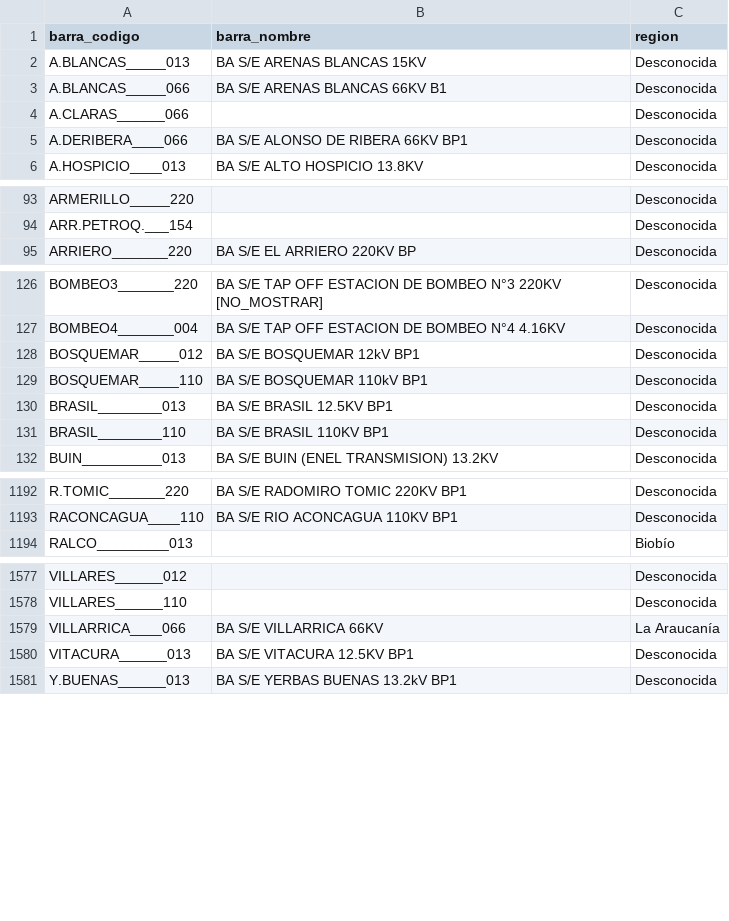
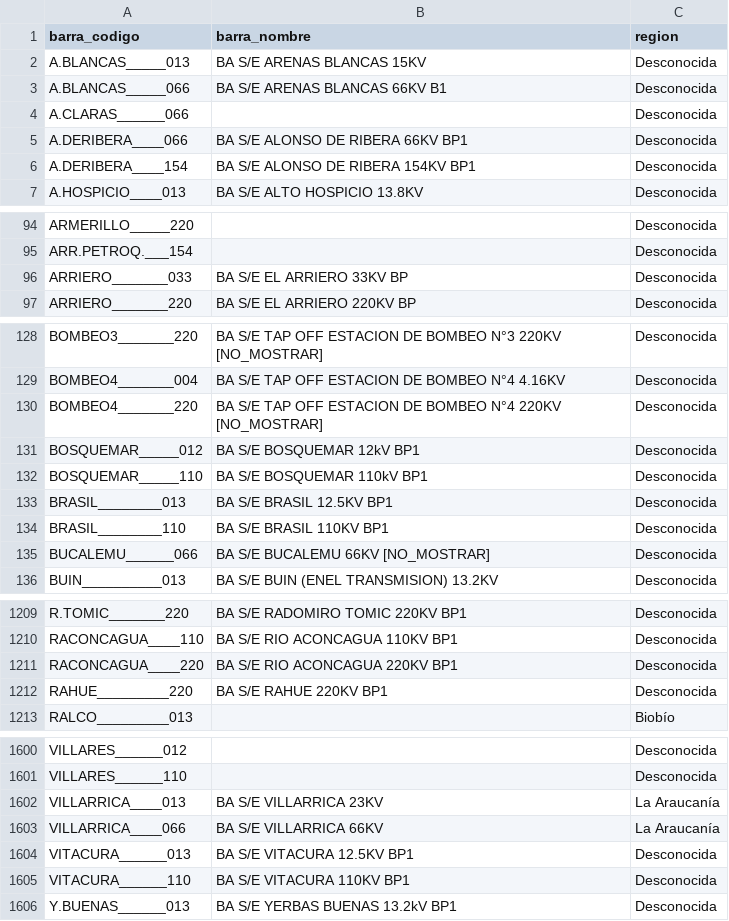
Before and after one commit to carlos31255/ET_ciencia_datos, a CSV file: data/processed/dim_barras.csv, drawn as a sheet; only a part is shown, gaps mark what is left out; the diff covers the shown part only.

```diff
--- a/data/processed/dim_barras.csv
+++ b/data/processed/dim_barras.csv
@@ -5,2 +5,3 @@ A.CLARAS______066,,Desconocida
 A.DERIBERA____066,BA S/E ALONSO DE RIBERA 66KV BP1,Desconocida
+A.DERIBERA____154,BA S/E ALONSO DE RIBERA 154KV BP1,Desconocida
 A.HOSPICIO____013,BA S/E ALTO HOSPICIO 13.8KV,Desconocida
@@ -94,2 +95,3 @@ ARMERILLO_____220,,Desconocida
 ARR.PETROQ.___154,,Desconocida
+ARRIERO_______033,BA S/E EL ARRIERO 33KV BP,Desconocida
 ARRIERO_______220,BA S/E EL ARRIERO 220KV BP,Desconocida
@@ -127,2 +129,3 @@ BOMBEO3_______220,BA S/E TAP OFF ESTACION DE BOMBEO N°3 220KV [NO_MOSTRAR],Desc
 BOMBEO4_______004,BA S/E TAP OFF ESTACION DE BOMBEO N°4 4.16KV,Desconocida
+BOMBEO4_______220,BA S/E TAP OFF ESTACION DE BOMBEO N°4 220KV [NO_MOSTRAR],Desconocida
 BOSQUEMAR_____012,BA S/E BOSQUEMAR 12kV BP1,Desconocida
@@ -131,2 +134,3 @@ BRASIL________013,BA S/E BRASIL 12.5KV BP1,Desconocida
 BRASIL________110,BA S/E BRASIL 110KV BP1,Desconocida
+BUCALEMU______066,BA S/E BUCALEMU 66KV [NO_MOSTRAR],Desconocida
 BUIN__________013,BA S/E BUIN (ENEL TRANSMISION) 13.2KV,Desconocida
@@ -1193,2 +1210,4 @@ R.TOMIC_______220,BA S/E RADOMIRO TOMIC 220KV BP1,Desconocida
 RACONCAGUA____110,BA S/E RIO ACONCAGUA 110KV BP1,Desconocida
+RACONCAGUA____220,BA S/E RIO ACONCAGUA 220KV BP1,Desconocida
+RAHUE_________220,BA S/E RAHUE 220KV BP1,Desconocida
 RALCO_________013,,Biobío
@@ -1578,4 +1601,6 @@ VILLARES______012,,Desconocida
 VILLARES______110,,Desconocida
+VILLARRICA____013,BA S/E VILLARRICA 23KV,La Araucanía
 VILLARRICA____066,BA S/E VILLARRICA 66KV,La Araucanía
 VITACURA______013,BA S/E VITACURA 12.5KV BP1,Desconocida
+VITACURA______110,BA S/E VITACURA 110KV BP1,Desconocida
 Y.BUENAS______013,BA S/E YERBAS BUENAS 13.2kV BP1,Desconocida
```
Also changed, not shown: 17 added rows elsewhere in this file, 10 other files.
